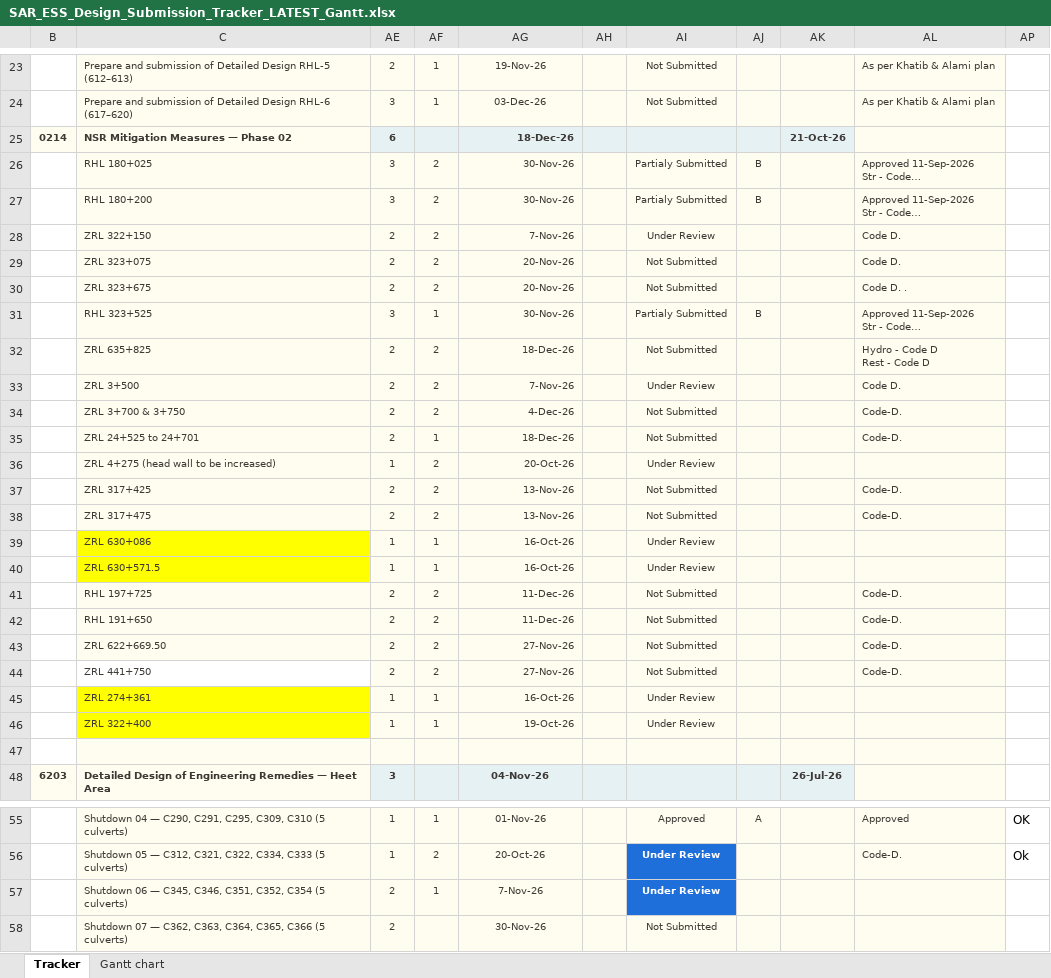
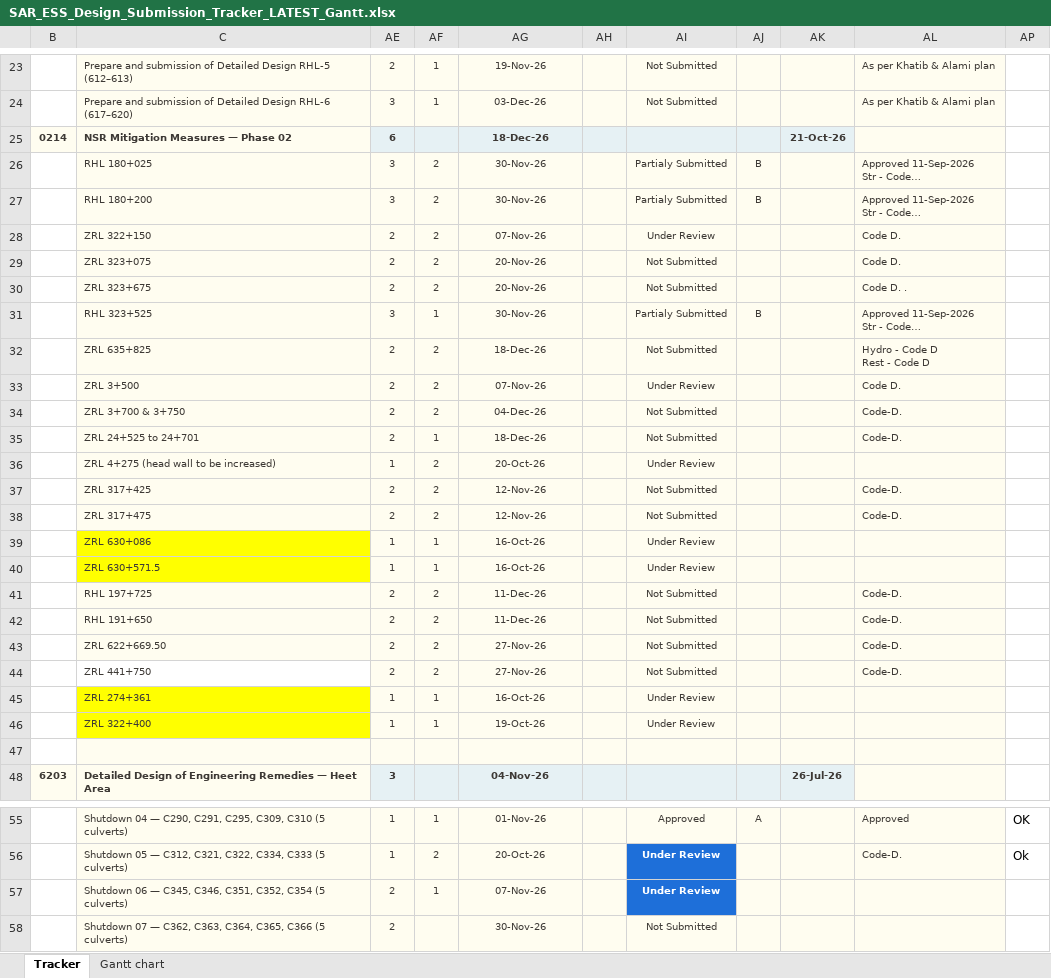
Before and after one commit to mostafaessam8-source/claude-fable-5-prompt, an Excel workbook: tracker-latest/SAR_ESS_Design_Submission_Tracker_LATEST_Gantt.xlsx, sheet Tracker, drawn as a sheet; only a part is shown, gaps mark what is left out; long unchanged cells end in …; values as stored, in another font and other column widths than the file's, no borders; conditional formats not drawn; the diff names each change by its address in the sheet, - before the commit and + after, or states it on an @@ line.

Commit message:
Sync tracker from the online workbook

```diff
--- a/tracker-latest/SAR_ESS_Design_Submission_Tracker_LATEST_Gantt.xlsx (sheet Tracker)
+++ b/tracker-latest/SAR_ESS_Design_Submission_Tracker_LATEST_Gantt.xlsx (sheet Tracker)
-AG25:AG46 alignment: right
+AG25:AG46 alignment: center
-AG28: 7-Nov-26
+AG28: 07-Nov-26
-AG33: 7-Nov-26
+AG33: 07-Nov-26
-AG34: 4-Dec-26
+AG34: 04-Dec-26
-AG37:AG38: 13-Nov-26
+AG37:AG38: 12-Nov-26
-AG57: 7-Nov-26
+AG57: 07-Nov-26
```
Also changed, not shown: sheet Gantt chart, 1 other file.
